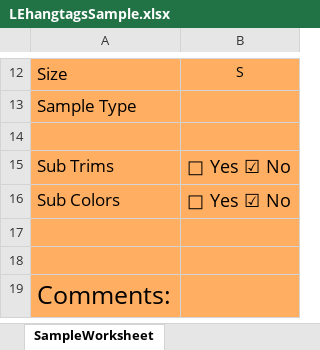
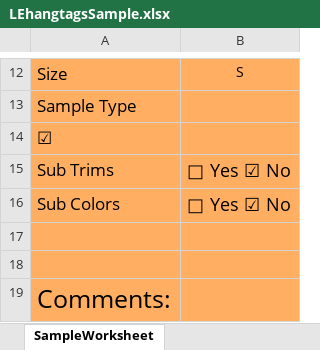
Before and after one commit to rou94980/rou94980-HangtagChangePage, an Excel workbook: LEhangtagsSample.xlsx, sheet SampleWorksheet, drawn as a sheet; only a part is shown, gaps mark what is left out; values as stored, in another font and other column widths than the file's, no borders; the diff names each change by its address in the sheet, - before the commit and + after, or states it on an @@ line.

```diff
--- a/LEhangtagsSample.xlsx (sheet SampleWorksheet)
+++ b/LEhangtagsSample.xlsx (sheet SampleWorksheet)
-A14: (empty)
+A14: ☑
```
Also changed, not shown: 1 other file.
